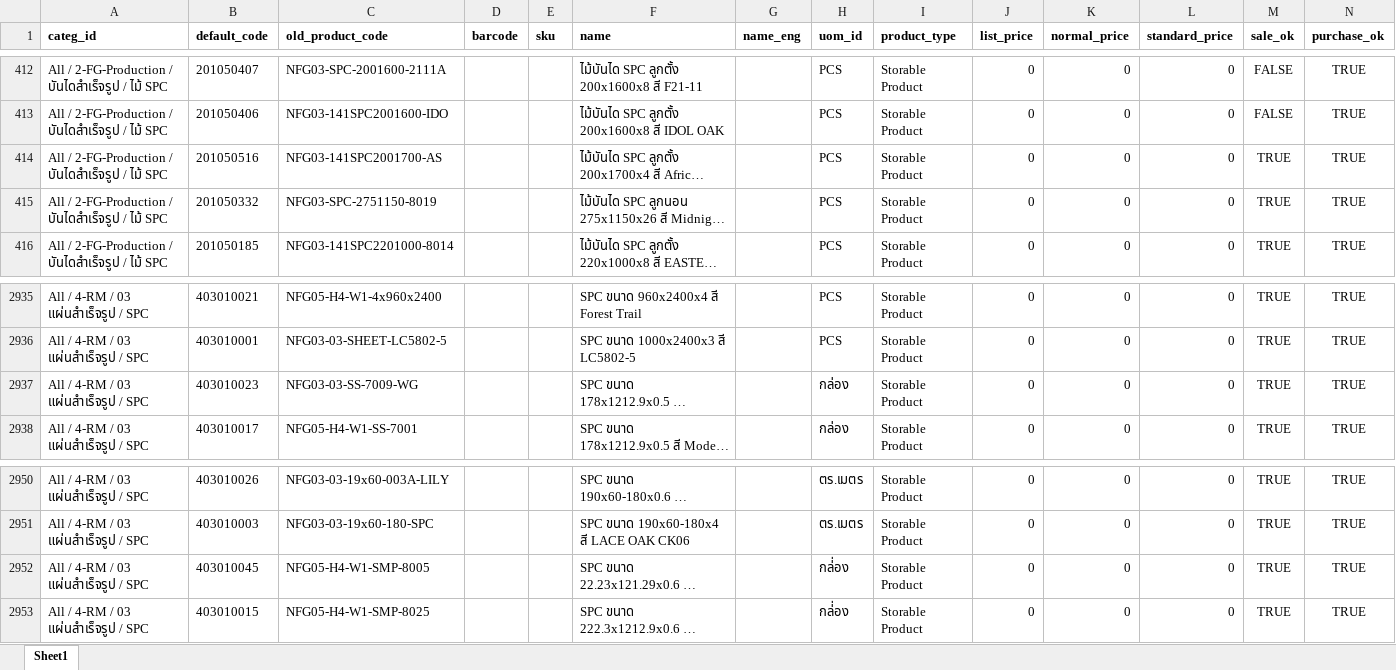
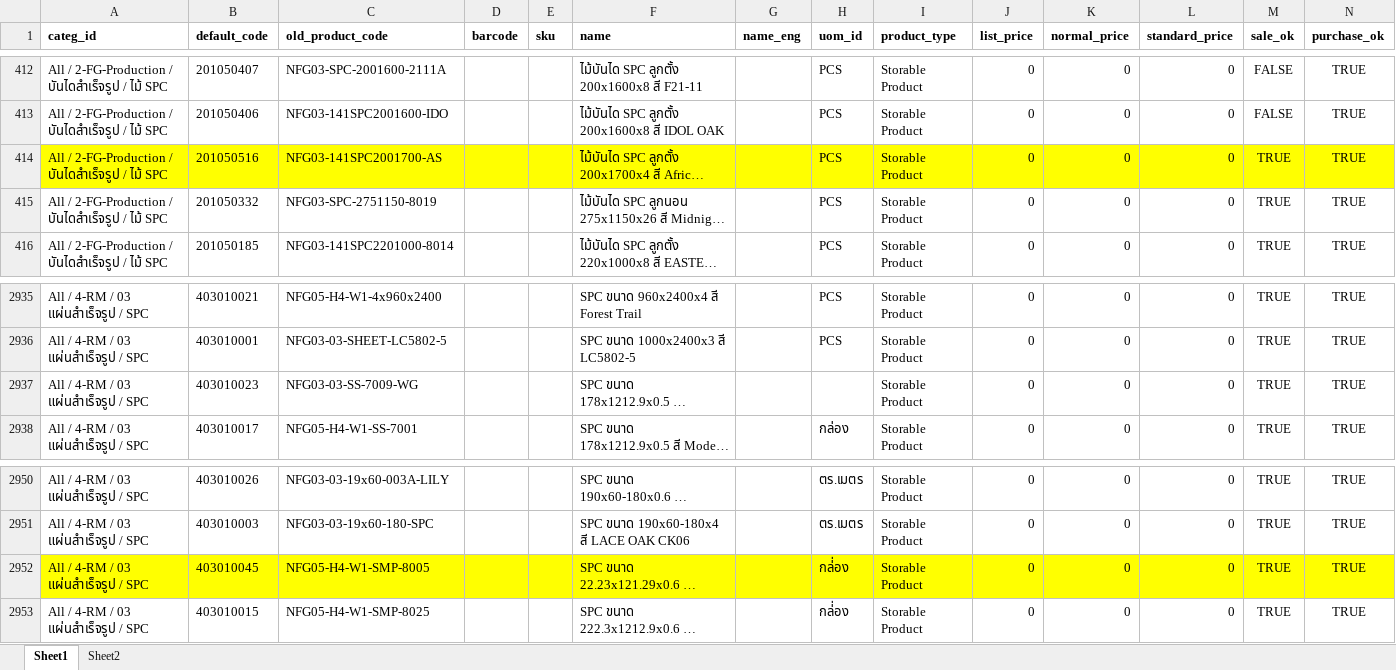
Before and after one commit to apcball/Project1, an Excel workbook: Import_Product/import_product_นุ่น.xlsx, sheet Sheet1, drawn as a sheet; only a part is shown, gaps mark what is left out; long unchanged cells end in …; values as stored, in another font and other column widths than the file's, no borders; the diff covers the shown part only; the diff names each change by its address in the sheet, - before the commit and + after, or states it on an @@ line.

```diff
--- a/Import_Product/import_product_นุ่น.xlsx (sheet Sheet1)
+++ b/Import_Product/import_product_นุ่น.xlsx (sheet Sheet1)
+sheet tab: Sheet2
-A414:N414 fill: none
+A414:N414 fill: #FFFF00
-H2937 (uom_id): กล่อง
+H2937 (uom_id): (empty)
-A2952:N2952 fill: none
+A2952:N2952 fill: #FFFF00
```
Also changed, not shown: cell formats elsewhere in this sheet, Import_Customer_Vender/vender_import_rev1.xlsx, 1 other file.
